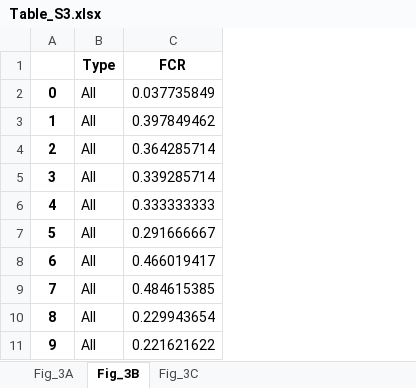
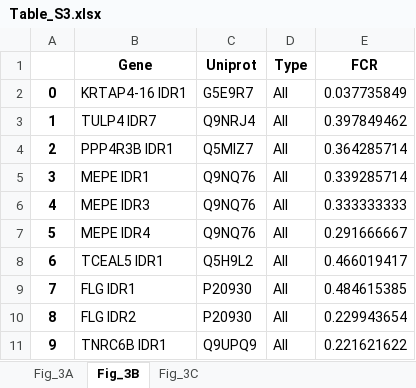
Before and after one commit to kierstenruff/RUFF_KING_Grammars_of_IDRs_using_NARDINI-, an Excel workbook: Supplemental_Tables/Table_S3.xlsx, sheet Fig_3B, drawn as a sheet; only a part is shown; values as stored, in another font and other column widths than the file's, no borders; the diff names each change by its address in the sheet, - before the commit and + after, or states it on an @@ line.

```diff
--- a/Supplemental_Tables/Table_S3.xlsx (sheet Fig_3B)
+++ b/Supplemental_Tables/Table_S3.xlsx (sheet Fig_3B)
+column B (Gene), rows 2-11: KRTAP4-16 IDR1 | TULP4 IDR7 | PPP4R3B IDR1 | MEPE IDR1 | MEPE IDR3 | MEPE IDR4 | TCEAL5 IDR1 | FLG IDR1 | FLG IDR2 | TNRC6B IDR1
+column C (Uniprot), rows 2-11: G5E9R7 | Q9NRJ4 | Q5MIZ7 | Q9NQ76 | Q9NQ76 | Q9NQ76 | Q5H9L2 | P20930 | P20930 | Q9UPQ9
```
Also changed, not shown: sheet Fig_3C, sheet Fig_3A, Supplemental_Tables/Table_S2.xlsx, Supplemental_Tables/Table_S4.xlsx, 3 other files.
